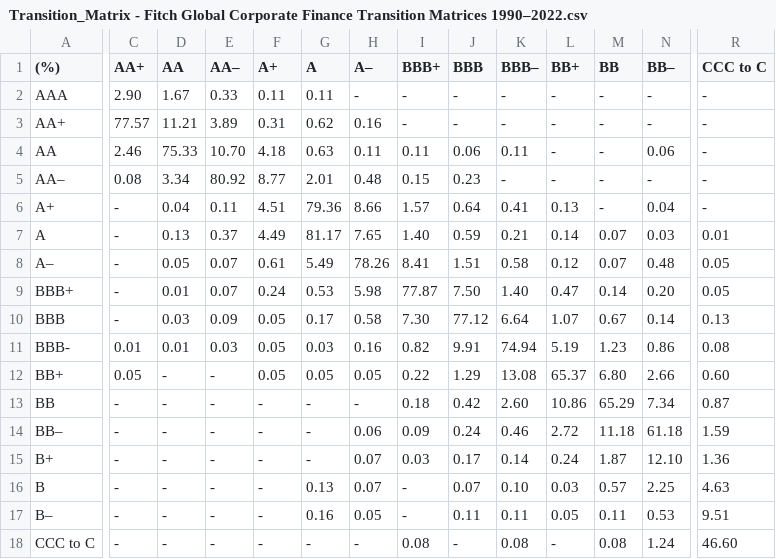
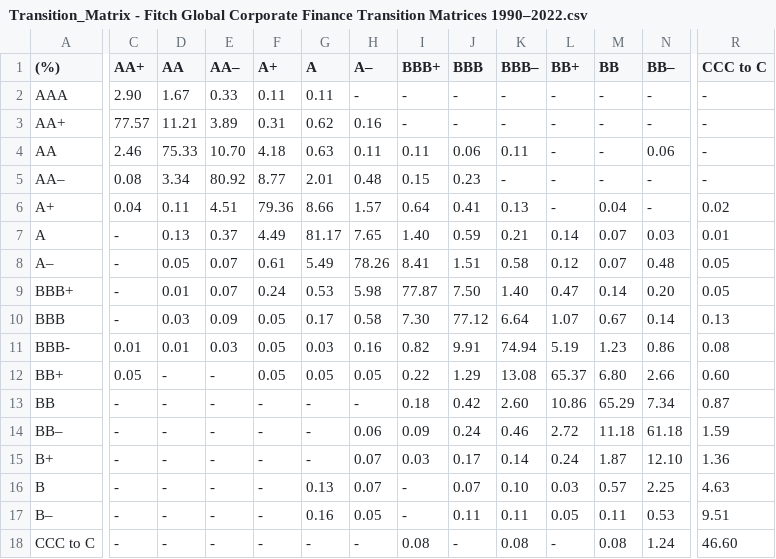
Before and after one commit to kailashkumar-S/CreditMetricsModel, a CSV file: Transition_Matrix - Fitch Global Corporate Finance Transition Matrices 1990–2022.csv, drawn as a sheet; only a part is shown, gaps mark what is left out; the diff covers the shown part only; the diff names each change by its address in the sheet, - before the commit and + after, or states it on an @@ line.

Commit message:
Update Transition_Matrix - Fitch Global Corporate Finance Transition Matrices 1990–2022.csv

```diff
--- a/Transition_Matrix - Fitch Global Corporate Finance Transition Matrices 1990–2022.csv
+++ b/Transition_Matrix - Fitch Global Corporate Finance Transition Matrices 1990–2022.csv
-C6 (AA+): -
+C6 (AA+): 0.04
-D6 (AA): 0.04
+D6 (AA): 0.11
-E6 (AA–): 0.11
+E6 (AA–): 4.51
-F6 (A+): 4.51
+F6 (A+): 79.36
-G6 (A): 79.36
+G6 (A): 8.66
-H6 (A–): 8.66
+H6 (A–): 1.57
-I6 (BBB+): 1.57
+I6 (BBB+): 0.64
-J6 (BBB): 0.64
+J6 (BBB): 0.41
-K6 (BBB–): 0.41
+K6 (BBB–): 0.13
-L6 (BB+): 0.13
+L6 (BB+): -
-M6 (BB): -
+M6 (BB): 0.04
-N6 (BB–): 0.04
+N6 (BB–): -
-R6 (CCC to C): -
+R6 (CCC to C): 0.02
```
Also changed, not shown: 3 edited cells elsewhere in this file.
